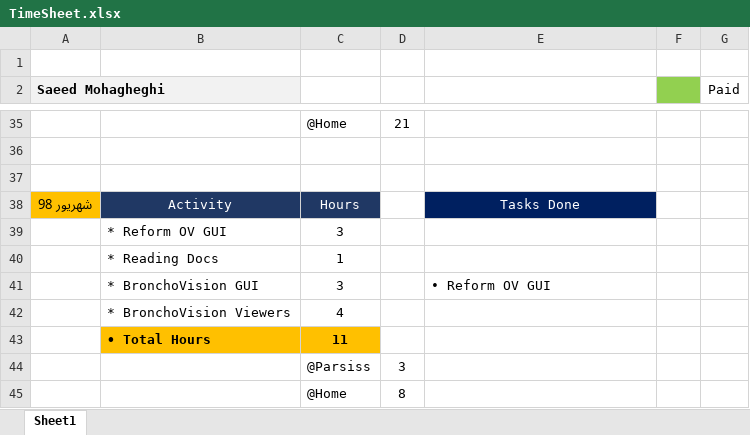
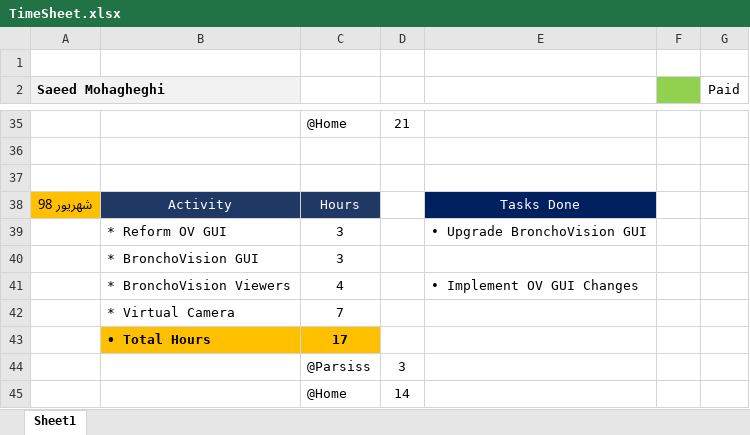
Before and after one commit to DaneshJoy/bronchoscopy, an Excel workbook: TimeSheet.xlsx, sheet Sheet1, drawn as a sheet; only a part is shown, gaps mark what is left out; values as stored, in another font and other column widths than the file's, no borders; removed rows and columns are numbered as before the commit, all else as after; the diff names each change by its address in the sheet, - before the commit and + after, or states it on an @@ line.

```diff
--- a/TimeSheet.xlsx (sheet Sheet1)
+++ b/TimeSheet.xlsx (sheet Sheet1)
-E39: (empty)
+E39: • Upgrade BronchoVision GUI
-row 40:  | * Reading Docs | 1
-E40: • Reform OV GUI
+E40: (empty)
-E41: (empty)
+E41: • Implement OV GUI Changes
-row 43:  | • Total Hours | 11
+row 42:  | * Virtual Camera | 7
+row 43:  | • Total Hours | 17
-D45: 8
+D45: 14
```
Also changed, not shown: 12 other files.
